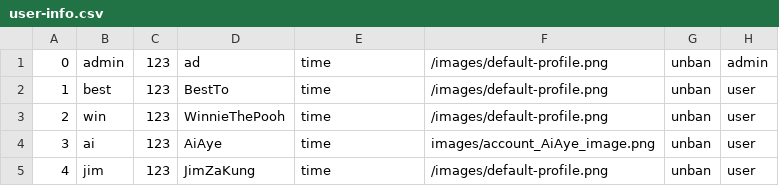
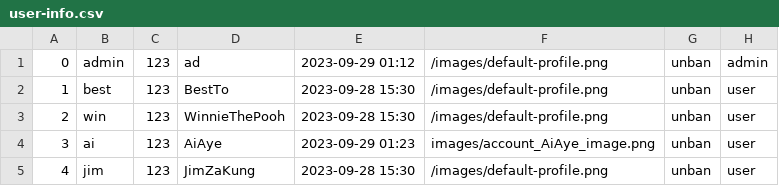
Before and after one commit to UADG/Java-Project, a CSV file: data/user-info.csv, drawn as a sheet.

```diff
--- a/data/user-info.csv
+++ b/data/user-info.csv
@@ -1,5 +1,5 @@
-0,admin,123,ad,time,/images/default-profile.png,unban,admin
-1,best,123,BestTo,time,/images/default-profile.png,unban,user
-2,win,123,WinnieThePooh,time,/images/default-profile.png,unban,user
-3,ai,123,AiAye,time,images/account_AiAye_image.png,unban,user
-4,jim,123,JimZaKung,time,/images/default-profile.png,unban,user
+0,admin,123,ad,2023-09-29 01:12,/images/default-profile.png,unban,admin
+1,best,123,BestTo,2023-09-28 15:30,/images/default-profile.png,unban,user
+2,win,123,WinnieThePooh,2023-09-28 15:30,/images/default-profile.png,unban,user
+3,ai,123,AiAye,2023-09-29 01:23,images/account_AiAye_image.png,unban,user
+4,jim,123,JimZaKung,2023-09-28 15:30,/images/default-profile.png,unban,user
```
Also changed, not shown: data/event-list.csv, 10 other files.
